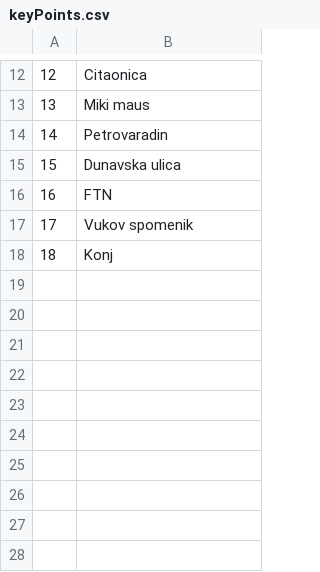
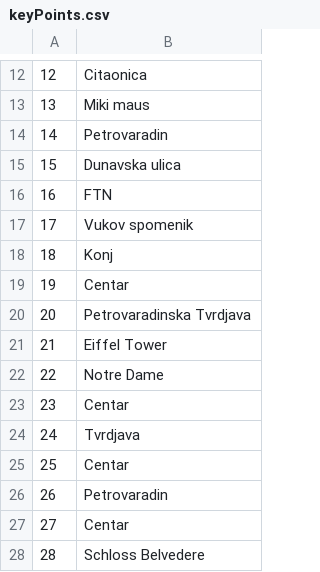
Before and after one commit to Dusan171/student-project-BookingApp, a CSV file: Resources/Data/keyPoints.csv, drawn as a sheet; only a part is shown, gaps mark what is left out; the diff names each change by its address in the sheet, - before the commit and + after, or states it on an @@ line.

```diff
--- a/Resources/Data/keyPoints.csv
+++ b/Resources/Data/keyPoints.csv
+row 19: 19 | Centar
+row 20: 20 | Petrovaradinska Tvrdjava
+row 21: 21 | Eiffel Tower
+row 22: 22 | Notre Dame
+row 23: 23 | Centar
+row 24: 24 | Tvrdjava
+row 25: 25 | Centar
+row 26: 26 | Petrovaradin
+row 27: 27 | Centar
+row 28: 28 | Schloss Belvedere
```
Also changed, not shown: Resources/Data/location.csv, Resources/Data/reservationGuests.csv, 12 other files.
